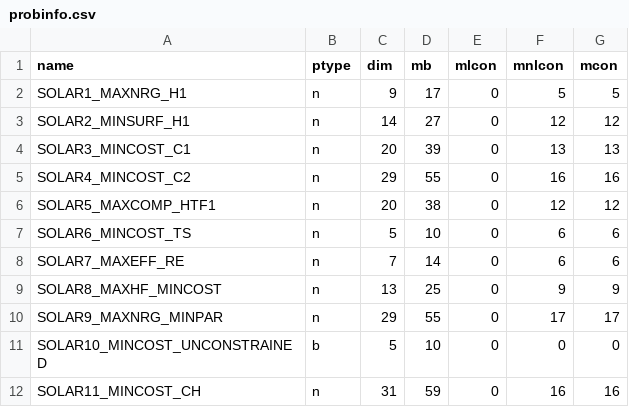
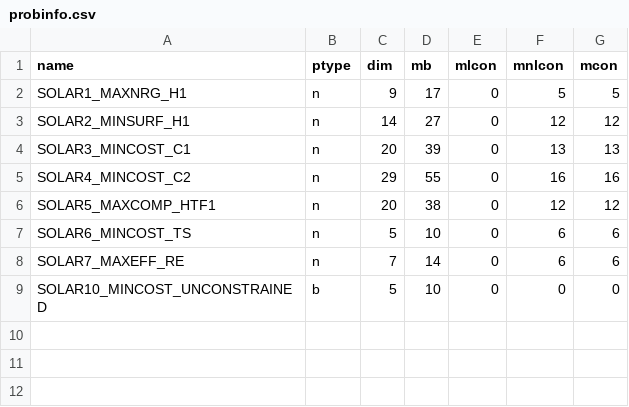
Before and after one commit to optiprofiler/solar_python, a CSV file: runtime/solar/metadata/probinfo.csv, drawn as a sheet.

Commit message:
Derive SOLAR Python probinfo from wrapper

```diff
--- a/runtime/solar/metadata/probinfo.csv
+++ b/runtime/solar/metadata/probinfo.csv
@@ -8,5 +8,2 @@ SOLAR6_MINCOST_TS,n,5,10,0,6,6
 SOLAR7_MAXEFF_RE,n,7,14,0,6,6
-SOLAR8_MAXHF_MINCOST,n,13,25,0,9,9
-SOLAR9_MAXNRG_MINPAR,n,29,55,0,17,17
 SOLAR10_MINCOST_UNCONSTRAINED,b,5,10,0,0,0
-SOLAR11_MINCOST_CH,n,31,59,0,16,16
```
Also changed, not shown: 6 other files.
